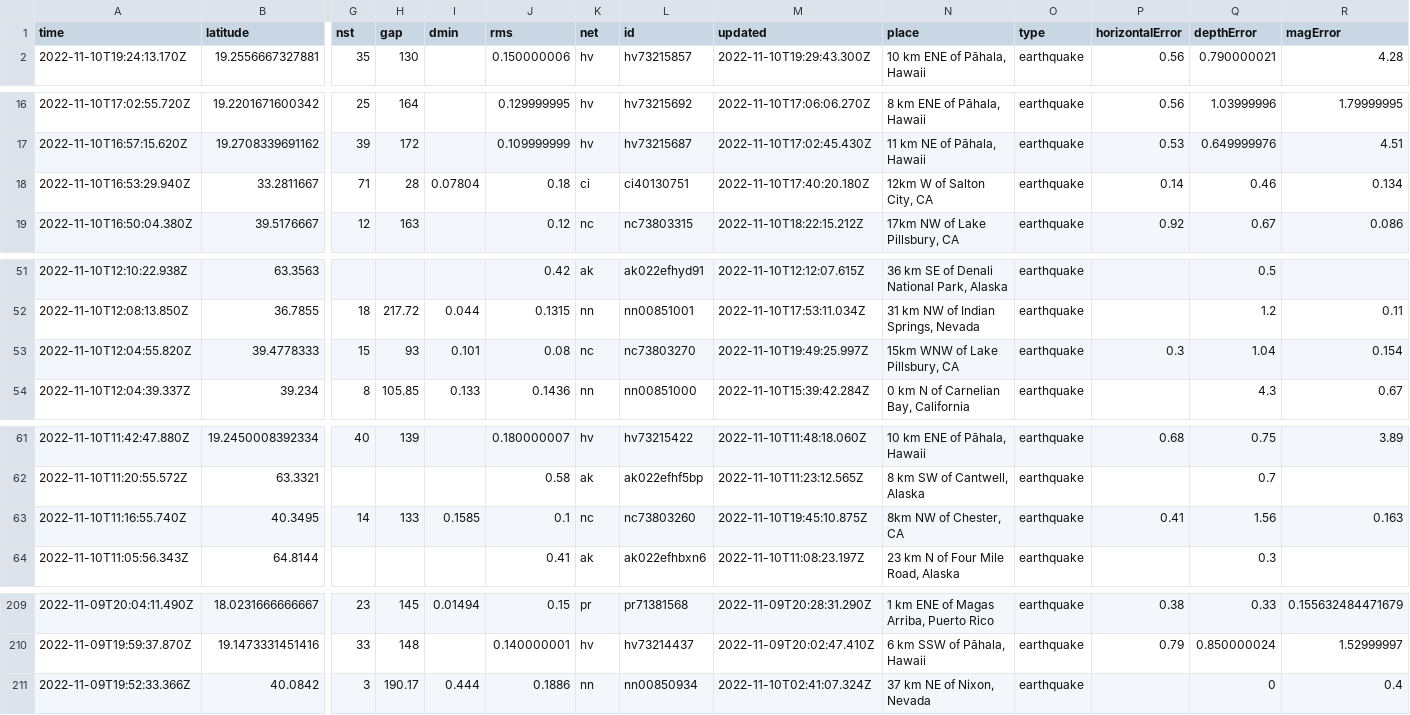
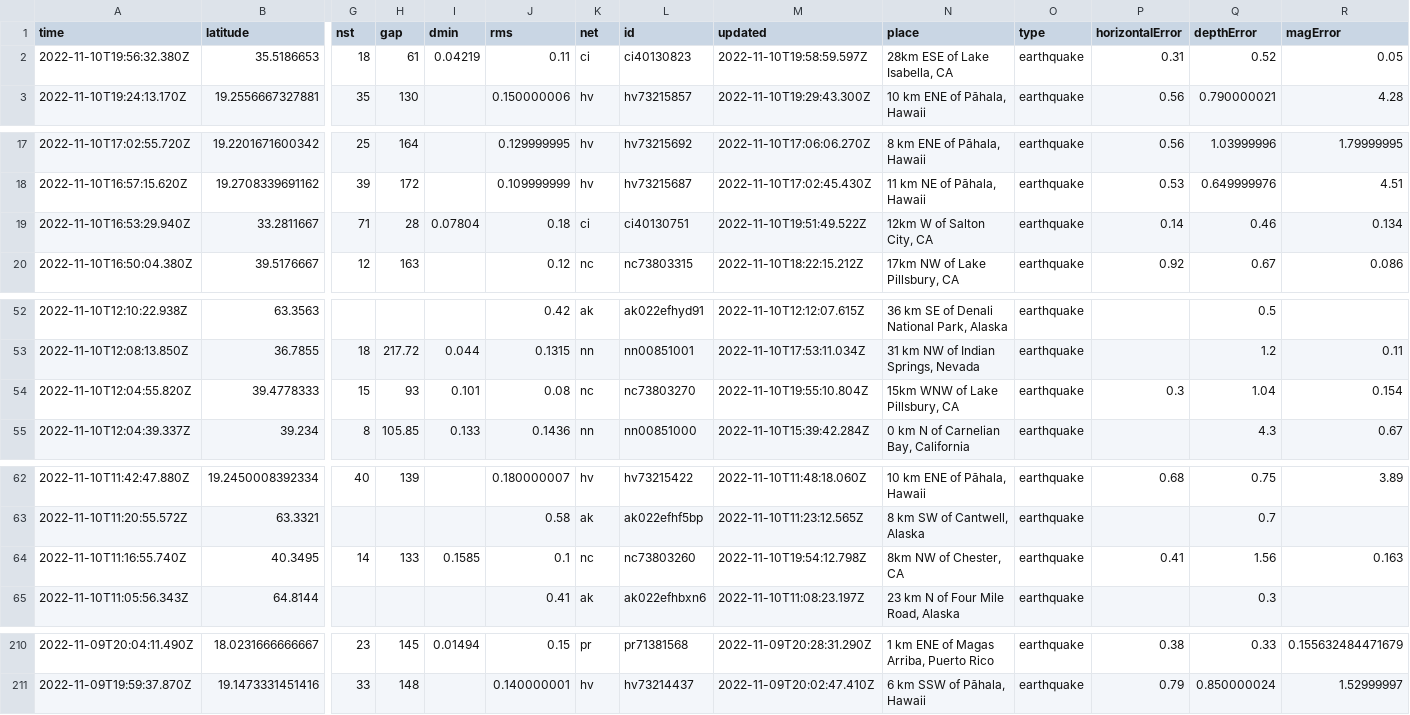
Before and after one commit to marypasciak/nicar-2022-github-actions, a CSV file: usgs_current.csv, drawn as a sheet; only a part is shown, gaps mark what is left out; removed rows and columns are numbered as before the commit, all else as after; rows hold the shown columns only; the diff names each change by its address in the sheet, - before the commit and + after, or states it on an @@ line.

```diff
--- a/usgs_current.csv
+++ b/usgs_current.csv
+row 2: 2022-11-10T19:56:32.380Z | 35.5186653 | 18 | 61 | 0.04219 | 0.11 | ci | ci40130823 | 2022-11-10T19:58:59.597Z | 28km ESE of Lake Isabella, CA | earthquake | 0.31 | 0.52 | 0.05
-M19 (updated): 2022-11-10T17:40:20.180Z
+M19 (updated): 2022-11-10T19:51:49.522Z
-M54 (updated): 2022-11-10T19:49:25.997Z
+M54 (updated): 2022-11-10T19:55:10.804Z
-M64 (updated): 2022-11-10T19:45:10.875Z
+M64 (updated): 2022-11-10T19:54:12.798Z
-row 211: 2022-11-09T19:52:33.366Z | 40.0842 | 3 | 190.17 | 0.444 | 0.1886 | nn | nn00850934 | 2022-11-10T02:41:07.324Z | 37 km NE of Nixon, Nevada | earthquake |  | 0 | 0.4
```
